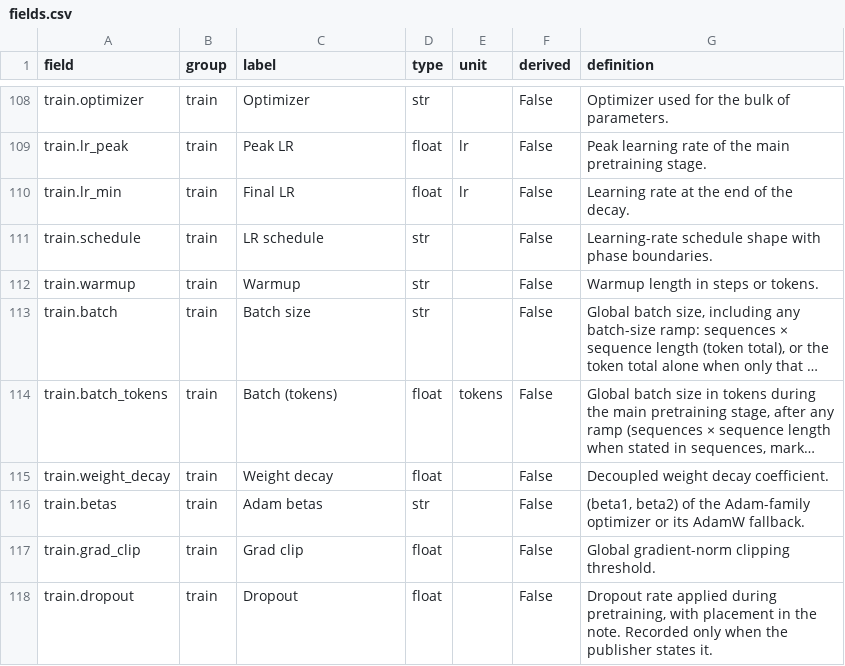
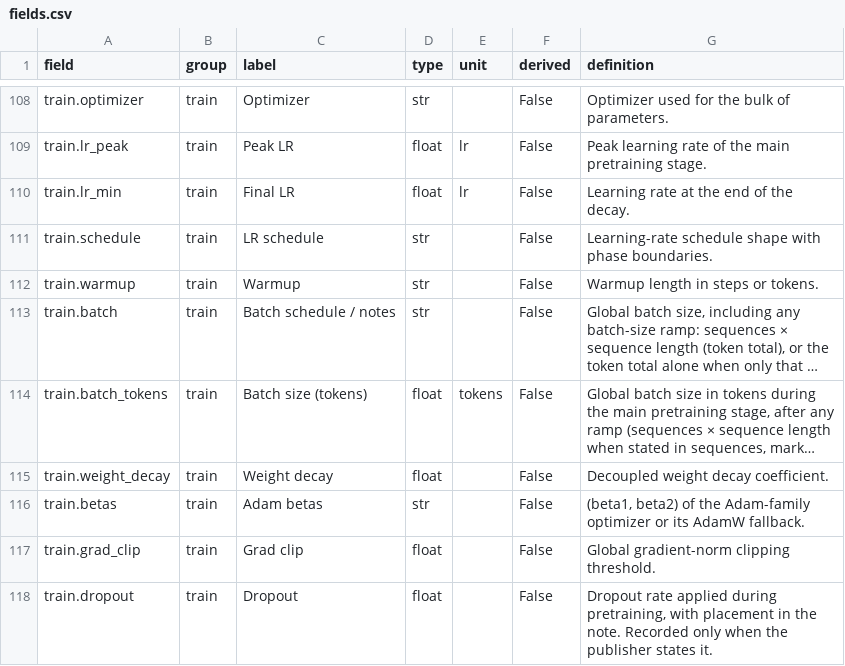
Before and after one commit to acforvs/archdb, a CSV file: exports/fields.csv, drawn as a sheet; only a part is shown, gaps mark what is left out; long unchanged cells end in …; the diff names each change by its address in the sheet, - before the commit and + after, or states it on an @@ line.

```diff
--- a/exports/fields.csv
+++ b/exports/fields.csv
-C113 (label): Batch size
+C113 (label): Batch schedule / notes
-C114 (label): Batch (tokens)
+C114 (label): Batch size (tokens)
```
Also changed, not shown: 21 other files.
